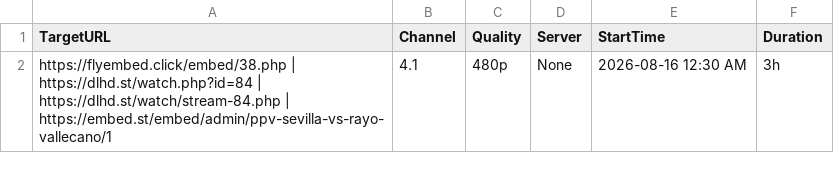
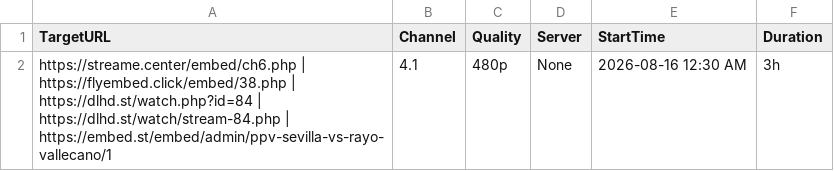
Before and after one commit to poorpeople-cmd/bbbbbbbbb-1111, a CSV file: streams.csv, drawn as a sheet.

Commit message:
Update streams.csv

```diff
--- a/streams.csv
+++ b/streams.csv
@@ -1,2 +1,2 @@
 TargetURL,Channel,Quality,Server,StartTime,Duration
-https://flyembed.click/embed/38.php | https://dlhd.st/watch.php?id=84 | https://dlhd.st/watch/stream-84.php | https://embed.st/embed/admin/ppv-sevilla-vs-rayo-vallecano/1,4.1,480p,None,2026-08-16 12:30 AM,3h
+https://streame.center/embed/ch6.php | https://flyembed.click/embed/38.php | https://dlhd.st/watch.php?id=84 | https://dlhd.st/watch/stream-84.php | https://embed.st/embed/admin/ppv-sevilla-vs-rayo-vallecano/1,4.1,480p,None,2026-08-16 12:30 AM,3h
```
